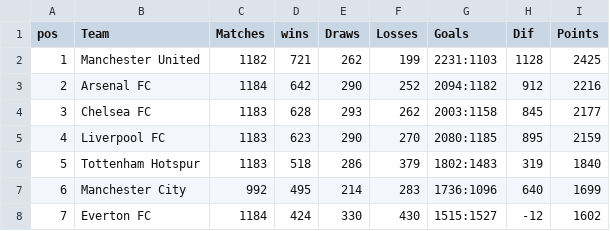
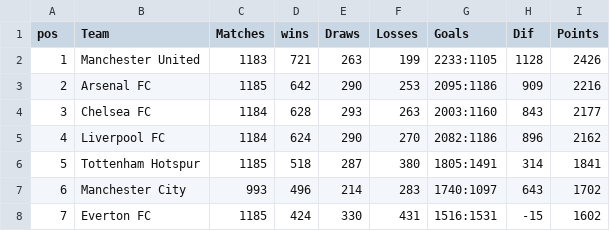
Before and after one commit to George-Michael-Dagogo/Premier_League_Stats, a CSV file: csv_dir/all_time_table.csv, drawn as a sheet; only a part is shown; the diff covers the shown part only.

```diff
--- a/csv_dir/all_time_table.csv
+++ b/csv_dir/all_time_table.csv
@@ -1,8 +1,8 @@
 pos,Team,Matches,wins,Draws,Losses,Goals,Dif,Points
-1,Manchester United,1182,721,262,199,2231:1103,1128,2425
-2,Arsenal FC,1184,642,290,252,2094:1182,912,2216
-3,Chelsea FC,1183,628,293,262,2003:1158,845,2177
-4,Liverpool FC,1183,623,290,270,2080:1185,895,2159
-5,Tottenham Hotspur,1183,518,286,379,1802:1483,319,1840
-6,Manchester City,992,495,214,283,1736:1096,640,1699
-7,Everton FC,1184,424,330,430,1515:1527,-12,1602
+1,Manchester United,1183,721,263,199,2233:1105,1128,2426
+2,Arsenal FC,1185,642,290,253,2095:1186,909,2216
+3,Chelsea FC,1184,628,293,263,2003:1160,843,2177
+4,Liverpool FC,1184,624,290,270,2082:1186,896,2162
+5,Tottenham Hotspur,1185,518,287,380,1805:1491,314,1841
+6,Manchester City,993,496,214,283,1740:1097,643,1702
+7,Everton FC,1185,424,330,431,1516:1531,-15,1602
```
Also changed, not shown: 61 edited cells elsewhere in this file, csv_dir/assists.csv, csv_dir/detail_top_scorers.csv, 2 other files.
